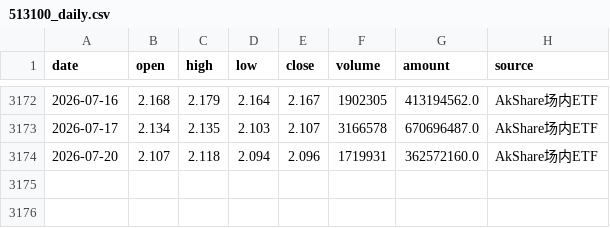
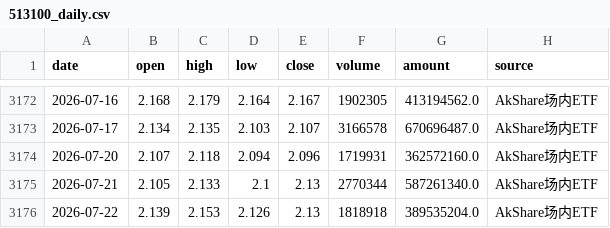
Before and after one commit to djinnwong/etf_rotation_web, a CSV file: data/513100_daily.csv, drawn as a sheet; only a part is shown, gaps mark what is left out; the diff names each change by its address in the sheet, - before the commit and + after, or states it on an @@ line.

```diff
--- a/data/513100_daily.csv
+++ b/data/513100_daily.csv
+row 3175: 2026-07-21 | 2.105 | 2.133 | 2.1 | 2.13 | 2770344 | 587261340.0 | AkShare场内ETF
+row 3176: 2026-07-22 | 2.139 | 2.153 | 2.126 | 2.13 | 1818918 | 389535204.0 | AkShare场内ETF
```
Also changed, not shown: data/data_source_status.csv, data/rotation_result.csv, 3 other files.
